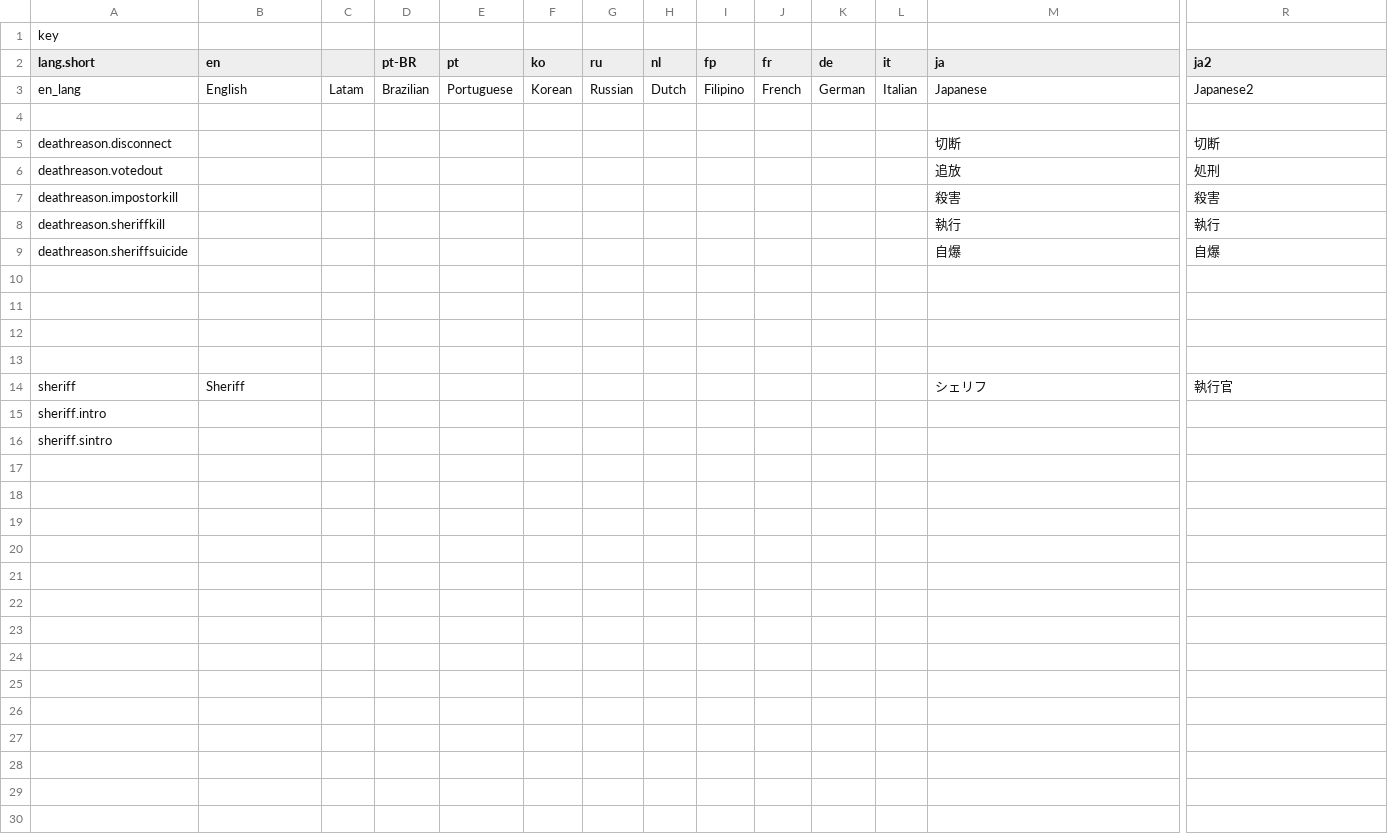
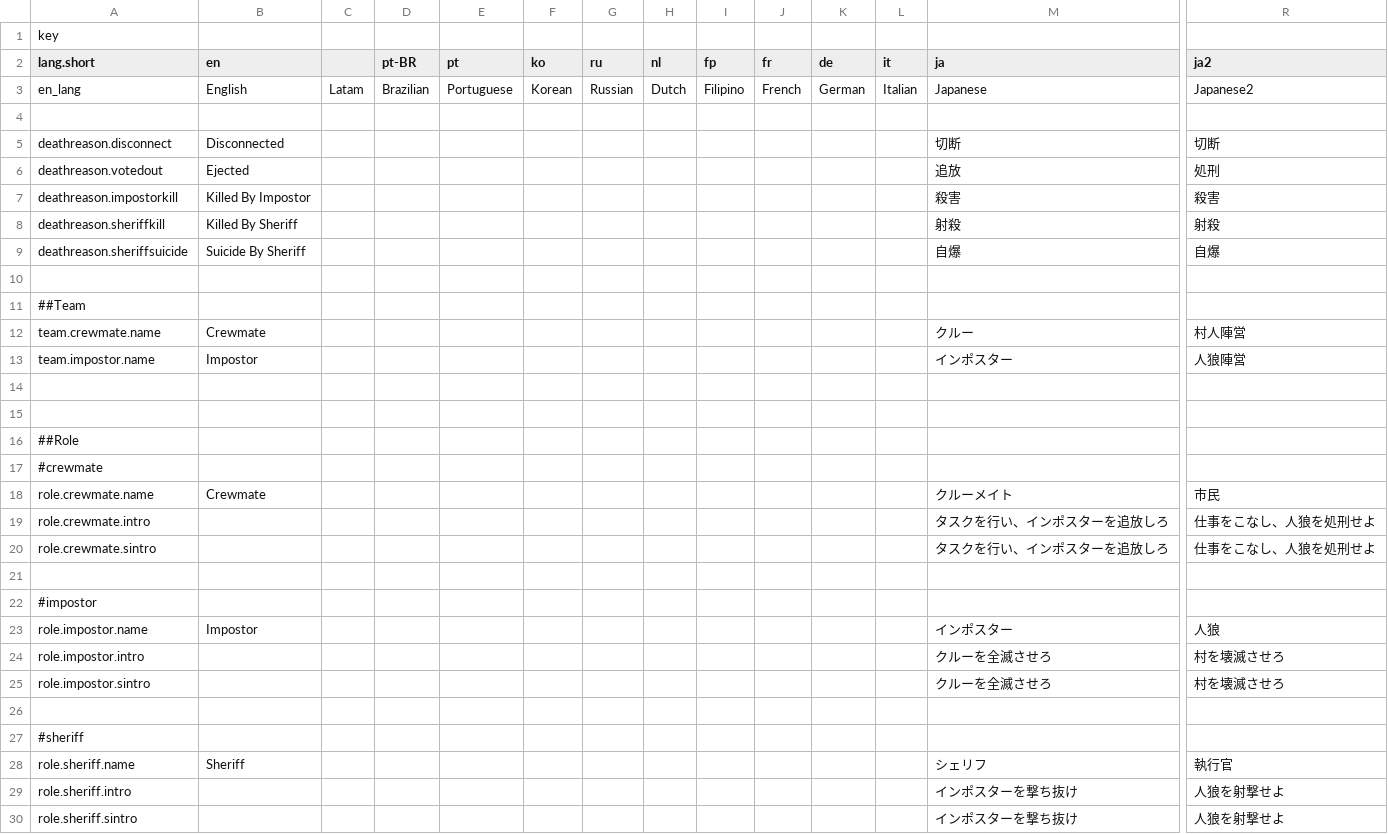
Before and after one commit to Ks-777/TheSpaceRoles, a CSV file: Resources/Translation.csv, drawn as a sheet; only a part is shown, gaps mark what is left out; removed rows and columns are numbered as before the commit, all else as after; rows hold the shown columns only; the diff names each change by its address in the sheet, - before the commit and + after, or states it on an @@ line.

Commit message:
0.1.2 Update  Add Intro and Role give the players who have no roles
0.1.2 Update!
イントロ追加、役職を持っていないプレイヤーにCrewmate,Impostorなどの役職をあてはめるように修正
また、名前の下に役職が出る機能を追加

```diff
--- a/Resources/Translation.csv
+++ b/Resources/Translation.csv
-B5 (en): (empty)
+B5 (en): Disconnected
-B6 (en): (empty)
+B6 (en): Ejected
-B7 (en): (empty)
+B7 (en): Killed By Impostor
-row 8: deathreason.sheriffkill |  |  |  |  |  |  |  |  |  |  |  | 執行 | 執行
+row 8: deathreason.sheriffkill | Killed By Sheriff |  |  |  |  |  |  |  |  |  |  | 射殺 | 射殺
-B9 (en): (empty)
+B9 (en): Suicide By Sheriff
+row 10: (empty)
+row 11: ##Team
+row 12: team.crewmate.name | Crewmate |  |  |  |  |  |  |  |  |  |  | クルー | 村人陣営
+row 13: team.impostor.name | Impostor |  |  |  |  |  |  |  |  |  |  | インポスター | 人狼陣営
+row 16: ##Role
+row 17: #crewmate
+row 18: role.crewmate.name | Crewmate |  |  |  |  |  |  |  |  |  |  | クルーメイト | 市民
+row 19: role.crewmate.intro |  |  |  |  |  |  |  |  |  |  |  | タスクを行い、インポスターを追放しろ | 仕事をこなし、人狼を処刑せよ
+row 20: role.crewmate.sintro |  |  |  |  |  |  |  |  |  |  |  | タスクを行い、インポスターを追放しろ | 仕事をこなし、人狼を処刑せよ
+row 22: #impostor
+row 23: role.impostor.name | Impostor |  |  |  |  |  |  |  |  |  |  | インポスター | 人狼
+row 24: role.impostor.intro |  |  |  |  |  |  |  |  |  |  |  | クルーを全滅させろ | 村を壊滅させろ
+row 25: role.impostor.sintro |  |  |  |  |  |  |  |  |  |  |  | クルーを全滅させろ | 村を壊滅させろ
+row 27: #sheriff
-A28 (lang.short): sheriff
+A28 (lang.short): role.sheriff.name
-row 15: sheriff.intro
-row 16: sheriff.sintro
+row 29: role.sheriff.intro |  |  |  |  |  |  |  |  |  |  |  | インポスターを撃ち抜け | 人狼を射撃せよ
+row 30: role.sheriff.sintro |  |  |  |  |  |  |  |  |  |  |  | インポスターを撃ち抜け | 人狼を射撃せよ
```
Also changed, not shown: 18 other files.
